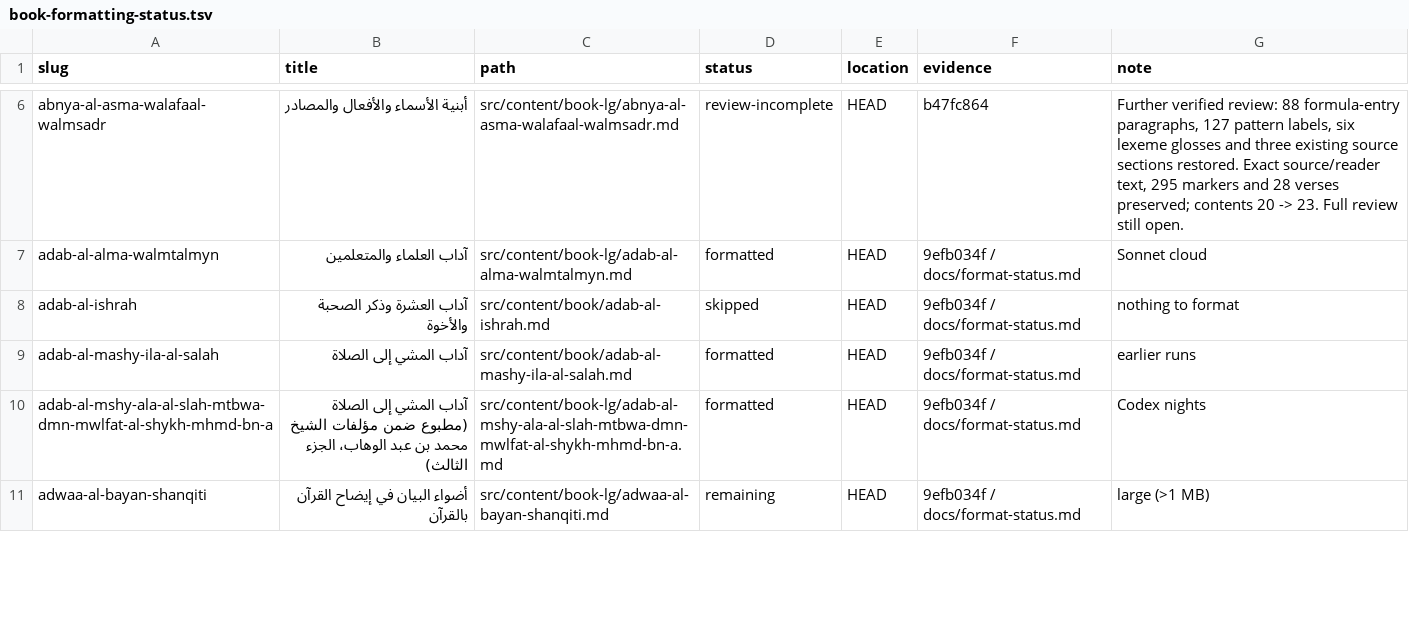
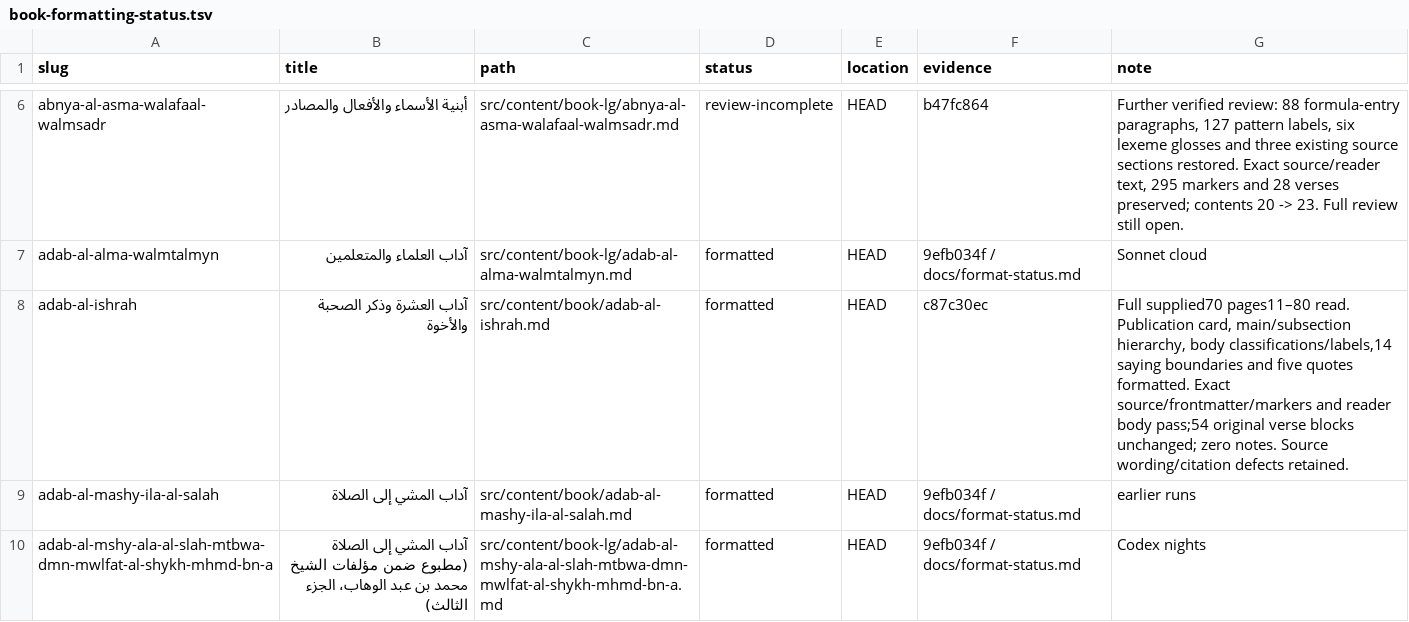
Before and after one commit to Ahmed-Sinkeat/athar-archive, a TSV file: docs/book-formatting-status.tsv, drawn as a sheet; only a part is shown, gaps mark what is left out; the shorter side is filled out with more unchanged rows; the diff covers the shown part only.

```diff
--- a/docs/book-formatting-status.tsv
+++ b/docs/book-formatting-status.tsv
@@ -7,3 +7,3 @@ abnya-al-asma-walafaal-walmsadr	أبنية الأسماء والأفعال وا
 adab-al-alma-walmtalmyn	آداب العلماء والمتعلمين	src/content/book-lg/adab-al-alma-walmtalmyn.md	formatted	HEAD	9efb034f / docs/format-status.md	Sonnet cloud
-adab-al-ishrah	آداب العشرة وذكر الصحبة والأخوة	src/content/book/adab-al-ishrah.md	skipped	HEAD	9efb034f / docs/format-status.md	nothing to format
+adab-al-ishrah	آداب العشرة وذكر الصحبة والأخوة	src/content/book/adab-al-ishrah.md	formatted	HEAD	c87c30ec	Full supplied70 pages11–80 read. Publication card, main/subsection hierarchy, body classifications/labels,14 saying boundaries and five quotes formatted. Exact source/frontmatter/markers and reader body pass;54 original verse blocks unchanged; zero notes. Source wording/citation defects retained.
 adab-al-mashy-ila-al-salah	آداب المشي إلى الصلاة	src/content/book/adab-al-mashy-ila-al-salah.md	formatted	HEAD	9efb034f / docs/format-status.md	earlier runs
```
Also changed, not shown: 9 edited cells elsewhere in this file, docs/book-formatting-rereview.tsv, 1 other file.
